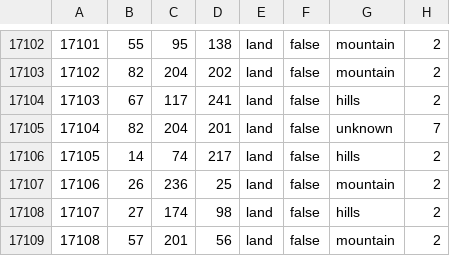
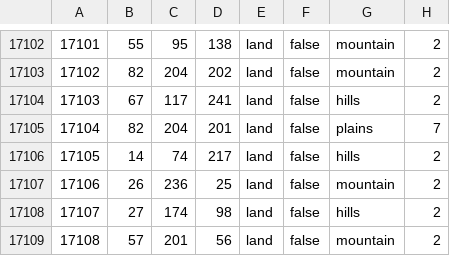
Before and after one commit to aoo-team/ashes-of-the-old-order, a CSV file: map/definition.csv, drawn as a sheet; only a part is shown, gaps mark what is left out; the diff covers the shown part only.

```diff
--- a/map/definition.csv
+++ b/map/definition.csv
@@ -17104,3 +17104,3 @@
 17103;67;117;241;land;false;hills;2
-17104;82;204;201;land;false;unknown;7
+17104;82;204;201;land;false;plains;7
 17105;14;74;217;land;false;hills;2
```
Also changed, not shown: 7 edited cells elsewhere in this file, 41 other files.
